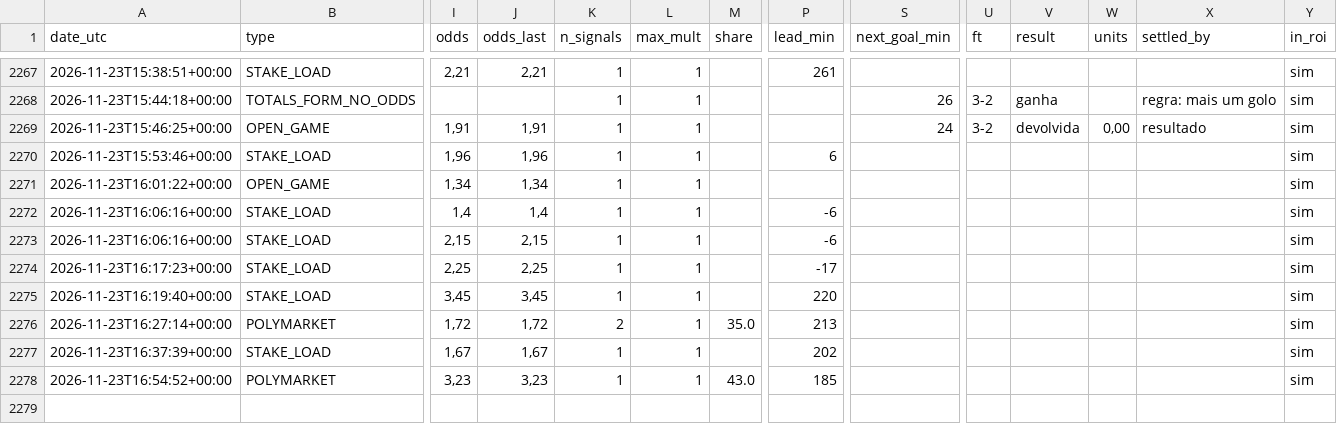
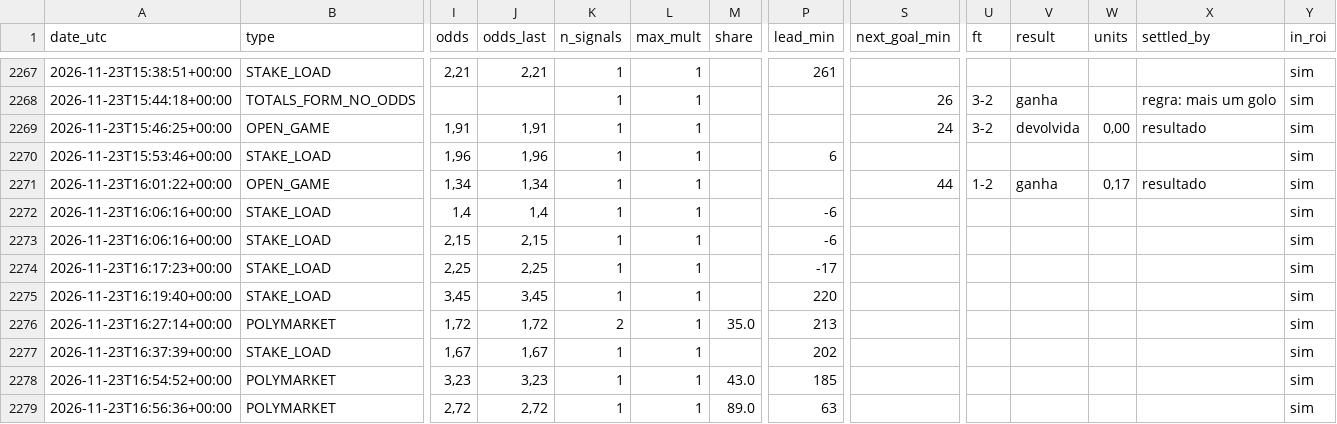
Before and after one commit to nunovinhas-creator/goal-roi, a CSV file: docs/bets.csv, drawn as a sheet; only a part is shown, gaps mark what is left out; rows hold the shown columns only; the diff names each change by its address in the sheet, - before the commit and + after, or states it on an @@ line.

```diff
--- a/docs/bets.csv
+++ b/docs/bets.csv
-S2271 (next_goal_min): (empty)
+S2271 (next_goal_min): 44
-U2271 (ft): (empty)
+U2271 (ft): 1-2
-V2271 (result): (empty)
+V2271 (result): ganha
-W2271 (units): (empty)
+W2271 (units): 0,17
-X2271 (settled_by): (empty)
+X2271 (settled_by): resultado
+row 2279: 2026-11-23T16:56:36+00:00 | POLYMARKET | 2,72 | 2,72 | 1 | 1 | 89.0 | 63 |  |  |  |  |  | sim
```
Also changed, not shown: 4 other files.
